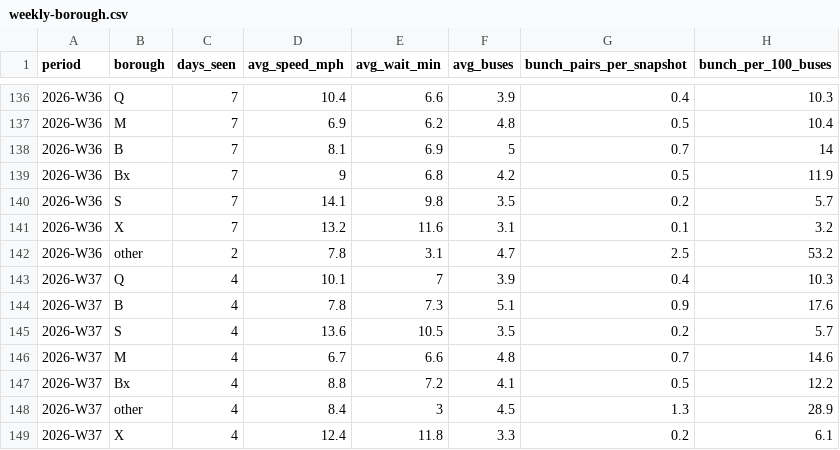
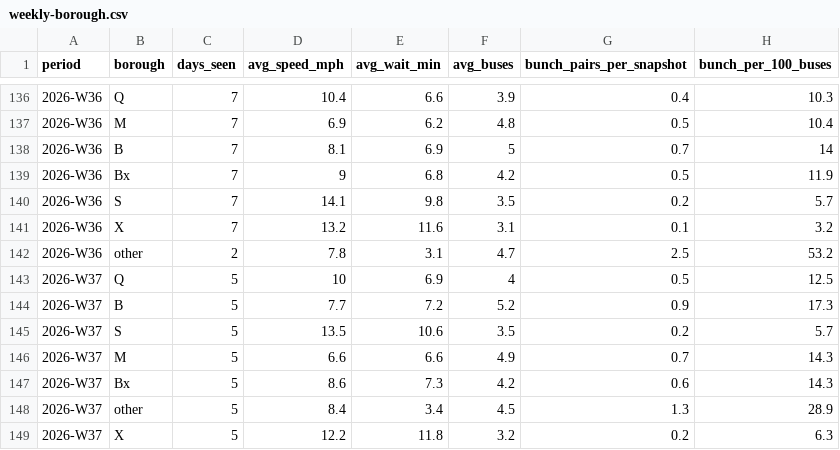
Before and after one commit to joshgreenman1973/experiments, a CSV file: nyc-bus-tracker/data/downloads/weekly-borough.csv, drawn as a sheet; only a part is shown, gaps mark what is left out.

```diff
--- a/nyc-bus-tracker/data/downloads/weekly-borough.csv
+++ b/nyc-bus-tracker/data/downloads/weekly-borough.csv
@@ -142,8 +142,8 @@ period,borough,days_seen,avg_speed_mph,avg_wait_min,avg_buses,bunch_pairs_per_sn
 2026-W36,other,2,7.8,3.1,4.7,2.5,53.2
-2026-W37,Q,4,10.1,7,3.9,0.4,10.3
-2026-W37,B,4,7.8,7.3,5.1,0.9,17.6
-2026-W37,S,4,13.6,10.5,3.5,0.2,5.7
-2026-W37,M,4,6.7,6.6,4.8,0.7,14.6
-2026-W37,Bx,4,8.8,7.2,4.1,0.5,12.2
-2026-W37,other,4,8.4,3,4.5,1.3,28.9
-2026-W37,X,4,12.4,11.8,3.3,0.2,6.1
+2026-W37,Q,5,10,6.9,4,0.5,12.5
+2026-W37,B,5,7.7,7.2,5.2,0.9,17.3
+2026-W37,S,5,13.5,10.6,3.5,0.2,5.7
+2026-W37,M,5,6.6,6.6,4.9,0.7,14.3
+2026-W37,Bx,5,8.6,7.3,4.2,0.6,14.3
+2026-W37,other,5,8.4,3.4,4.5,1.3,28.9
+2026-W37,X,5,12.2,11.8,3.2,0.2,6.3
```
Also changed, not shown: nyc-bus-tracker/data/downloads/weekly-routes.csv, nyc-bus-tracker/data/downloads/weekly-system.csv, 6 other files.
